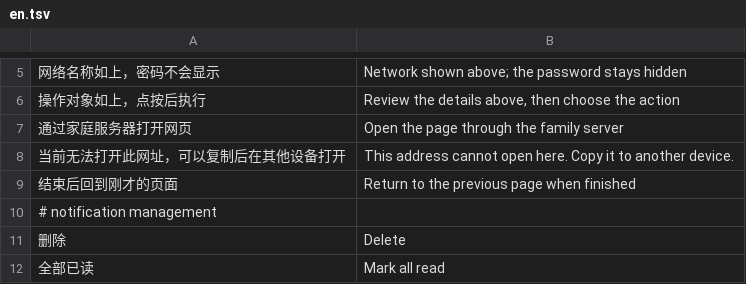
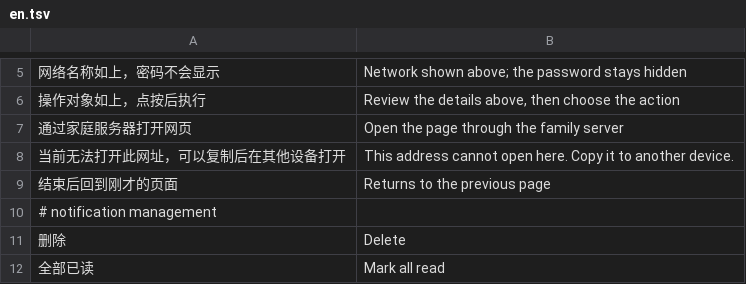
Before and after one commit to Gidean-zcx/ink, a TSV file: assets/i18n/en.tsv, drawn as a sheet; only a part is shown, gaps mark what is left out.

Commit message:
Record baseline UI comparisons and shorten return hint

```diff
--- a/assets/i18n/en.tsv
+++ b/assets/i18n/en.tsv
@@ -8,3 +8,3 @@
 当前无法打开此网址，可以复制后在其他设备打开	This address cannot open here. Copy it to another device.
-结束后回到刚才的页面	Return to the previous page when finished
+结束后回到刚才的页面	Returns to the previous page
 # notification management
```
Also changed, not shown: 47 other files.
